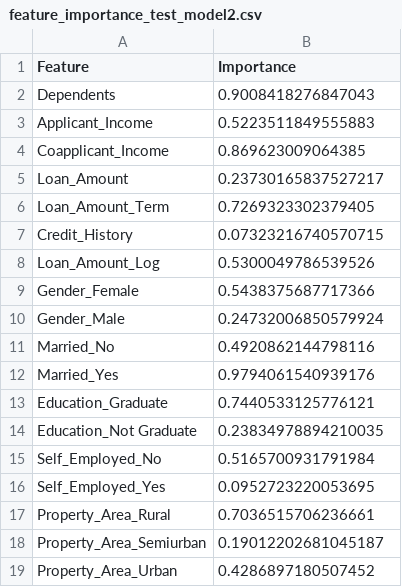
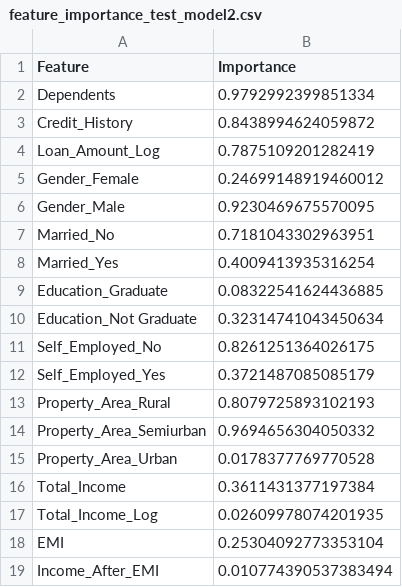
Before and after one commit to Zoe21354/SeperateMLG2Project, a CSV file: Artifacts/feature_importance_test_model2.csv, drawn as a sheet.

```diff
--- a/Artifacts/feature_importance_test_model2.csv
+++ b/Artifacts/feature_importance_test_model2.csv
@@ -1,19 +1,19 @@
 Feature,Importance
-Dependents,0.9008418276847043
-Applicant_Income,0.5223511849555883
-Coapplicant_Income,0.869623009064385
-Loan_Amount,0.23730165837527217
-Loan_Amount_Term,0.7269323302379405
-Credit_History,0.07323216740570715
-Loan_Amount_Log,0.5300049786539526
-Gender_Female,0.5438375687717366
-Gender_Male,0.24732006850579924
-Married_No,0.4920862144798116
-Married_Yes,0.9794061540939176
-Education_Graduate,0.7440533125776121
-Education_Not Graduate,0.23834978894210035
-Self_Employed_No,0.5165700931791984
-Self_Employed_Yes,0.0952723220053695
-Property_Area_Rural,0.7036515706236661
-Property_Area_Semiurban,0.19012202681045187
-Property_Area_Urban,0.4286897180507452
+Dependents,0.9792992399851334
+Credit_History,0.8438994624059872
+Loan_Amount_Log,0.7875109201282419
+Gender_Female,0.24699148919460012
+Gender_Male,0.9230469675570095
+Married_No,0.7181043302963951
+Married_Yes,0.4009413935316254
+Education_Graduate,0.08322541624436885
+Education_Not Graduate,0.32314741043450634
+Self_Employed_No,0.8261251364026175
+Self_Employed_Yes,0.3721487085085179
+Property_Area_Rural,0.8079725893102193
+Property_Area_Semiurban,0.9694656304050332
+Property_Area_Urban,0.0178377769770528
+Total_Income,0.3611431377197384
+Total_Income_Log,0.02609978074201935
+EMI,0.25304092773353104
+Income_After_EMI,0.010774390537383494
```
Also changed, not shown: Artifacts/NN_Model2_Predictions.csv, Artifacts/feature_importance_train_model2.csv, 9 other files.
